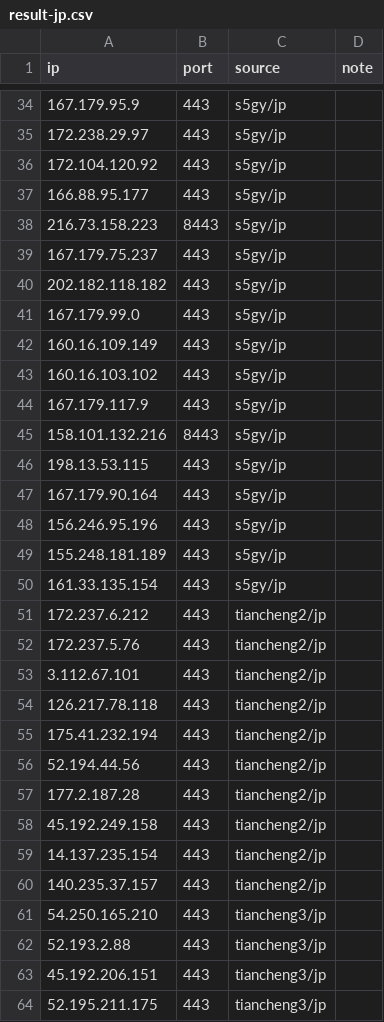
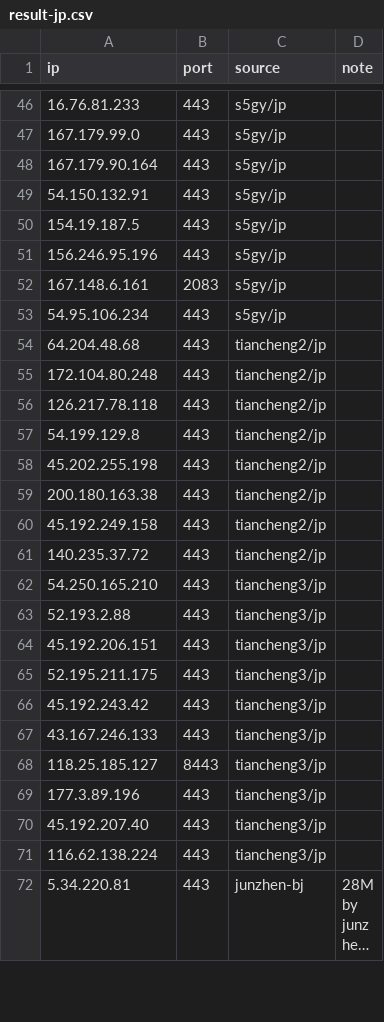
Before and after one commit to loismlopez/best-cf-ips, a CSV file: result-jp.csv, drawn as a sheet; only a part is shown, gaps mark what is left out; the shorter side is filled out with more unchanged rows; long unchanged cells end in …; the diff covers the shown part only.

```diff
--- a/result-jp.csv
+++ b/result-jp.csv
@@ -34,28 +46,17 @@ ip,port,source,note
-167.179.95.9,443,s5gy/jp,
-172.238.29.97,443,s5gy/jp,
-172.104.120.92,443,s5gy/jp,
-166.88.95.177,443,s5gy/jp,
-216.73.158.223,8443,s5gy/jp,
-167.179.75.237,443,s5gy/jp,
-202.182.118.182,443,s5gy/jp,
+16.76.81.233,443,s5gy/jp,
 167.179.99.0,443,s5gy/jp,
-160.16.109.149,443,s5gy/jp,
-160.16.103.102,443,s5gy/jp,
-167.179.117.9,443,s5gy/jp,
-158.101.132.216,8443,s5gy/jp,
-198.13.53.115,443,s5gy/jp,
 167.179.90.164,443,s5gy/jp,
+54.150.132.91,443,s5gy/jp,
+154.19.187.5,443,s5gy/jp,
 156.246.95.196,443,s5gy/jp,
-155.248.181.189,443,s5gy/jp,
-161.33.135.154,443,s5gy/jp,
-172.237.6.212,443,tiancheng2/jp,
-172.237.5.76,443,tiancheng2/jp,
-3.112.67.101,443,tiancheng2/jp,
+167.148.6.161,2083,s5gy/jp,
+54.95.106.234,443,s5gy/jp,
+64.204.48.68,443,tiancheng2/jp,
+172.104.80.248,443,tiancheng2/jp,
 126.217.78.118,443,tiancheng2/jp,
-175.41.232.194,443,tiancheng2/jp,
-52.194.44.56,443,tiancheng2/jp,
-177.2.187.28,443,tiancheng2/jp,
+54.199.129.8,443,tiancheng2/jp,
+45.202.255.198,443,tiancheng2/jp,
+200.180.163.38,443,tiancheng2/jp,
 45.192.249.158,443,tiancheng2/jp,
-14.137.235.154,443,tiancheng2/jp,
-140.235.37.157,443,tiancheng2/jp,
+140.235.37.72,443,tiancheng2/jp,
 54.250.165.210,443,tiancheng3/jp,
```
Also changed, not shown: 18 added rows, 8 removed rows, 14 moved rows and 3 edited cells elsewhere in this file, result-jp-speed.csv, result-sg.csv, 29 other files.
